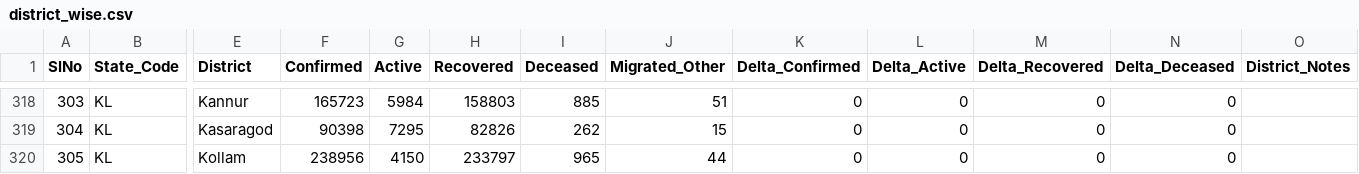
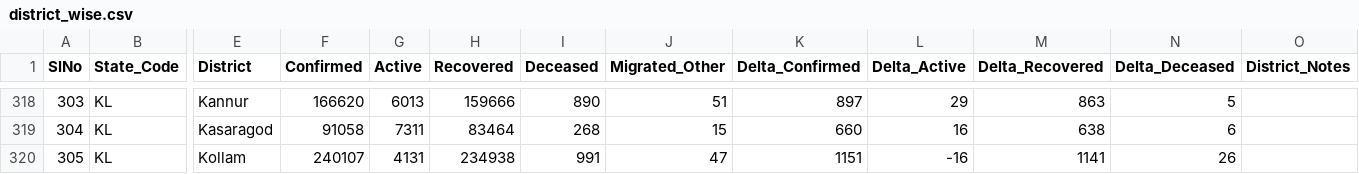
Before and after one commit to covid19india/api, a CSV file: csv/latest/district_wise.csv, drawn as a sheet; only a part is shown, gaps mark what is left out; the diff covers the shown part only; the diff names each change by its address in the sheet, - before the commit and + after, or states it on an @@ line.

```diff
--- a/csv/latest/district_wise.csv
+++ b/csv/latest/district_wise.csv
-F318 (Confirmed): 165723
+F318 (Confirmed): 166620
-G318 (Active): 5984
+G318 (Active): 6013
-H318 (Recovered): 158803
+H318 (Recovered): 159666
-I318 (Deceased): 885
+I318 (Deceased): 890
-K318 (Delta_Confirmed): 0
+K318 (Delta_Confirmed): 897
-L318 (Delta_Active): 0
+L318 (Delta_Active): 29
-M318 (Delta_Recovered): 0
+M318 (Delta_Recovered): 863
-N318 (Delta_Deceased): 0
+N318 (Delta_Deceased): 5
-F319 (Confirmed): 90398
+F319 (Confirmed): 91058
-G319 (Active): 7295
+G319 (Active): 7311
-H319 (Recovered): 82826
+H319 (Recovered): 83464
-I319 (Deceased): 262
+I319 (Deceased): 268
-K319 (Delta_Confirmed): 0
+K319 (Delta_Confirmed): 660
-L319 (Delta_Active): 0
+L319 (Delta_Active): 16
-M319 (Delta_Recovered): 0
+M319 (Delta_Recovered): 638
-N319 (Delta_Deceased): 0
+N319 (Delta_Deceased): 6
-F320 (Confirmed): 238956
+F320 (Confirmed): 240107
-G320 (Active): 4150
+G320 (Active): 4131
-H320 (Recovered): 233797
+H320 (Recovered): 234938
-I320 (Deceased): 965
+I320 (Deceased): 991
-J320 (Migrated_Other): 44
+J320 (Migrated_Other): 47
-K320 (Delta_Confirmed): 0
+K320 (Delta_Confirmed): 1151
-L320 (Delta_Active): 0
+L320 (Delta_Active): -16
-M320 (Delta_Recovered): 0
+M320 (Delta_Recovered): 1141
-N320 (Delta_Deceased): 0
+N320 (Delta_Deceased): 26
```
Also changed, not shown: 89 edited cells elsewhere in this file, csv/latest/state_wise.csv, csv/latest/states.csv, 21 other files.
